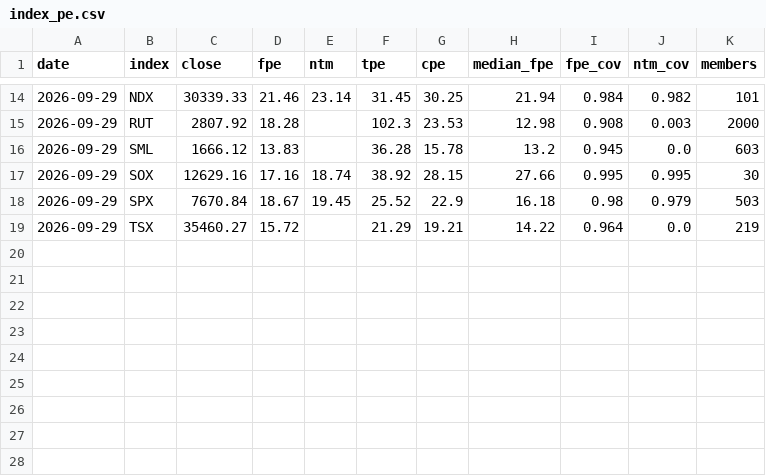
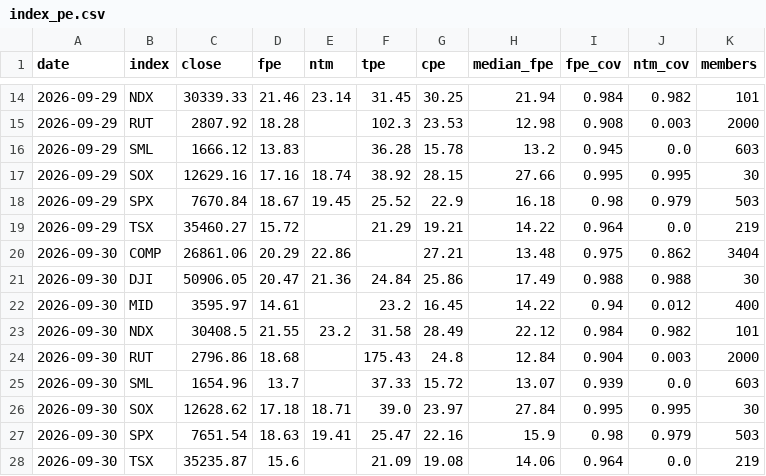
Before and after one commit to grey-techstack/financial-hub, a CSV file: data/history/index_pe.csv, drawn as a sheet; only a part is shown, gaps mark what is left out.

```diff
--- a/data/history/index_pe.csv
+++ b/data/history/index_pe.csv
@@ -19 +19,10 @@ date,index,close,fpe,ntm,tpe,cpe,median_fpe,fpe_cov,ntm_cov,members
 2026-09-29,TSX,35460.27,15.72,,21.29,19.21,14.22,0.964,0.0,219
+2026-09-30,COMP,26861.06,20.29,22.86,,27.21,13.48,0.975,0.862,3404
+2026-09-30,DJI,50906.05,20.47,21.36,24.84,25.86,17.49,0.988,0.988,30
+2026-09-30,MID,3595.97,14.61,,23.2,16.45,14.22,0.94,0.012,400
+2026-09-30,NDX,30408.5,21.55,23.2,31.58,28.49,22.12,0.984,0.982,101
+2026-09-30,RUT,2796.86,18.68,,175.43,24.8,12.84,0.904,0.003,2000
+2026-09-30,SML,1654.96,13.7,,37.33,15.72,13.07,0.939,0.0,603
+2026-09-30,SOX,12628.62,17.18,18.71,39.0,23.97,27.84,0.995,0.995,30
+2026-09-30,SPX,7651.54,18.63,19.41,25.47,22.16,15.9,0.98,0.979,503
+2026-09-30,TSX,35235.87,15.6,,21.09,19.08,14.06,0.964,0.0,219
```
Also changed, not shown: 11 other files.
